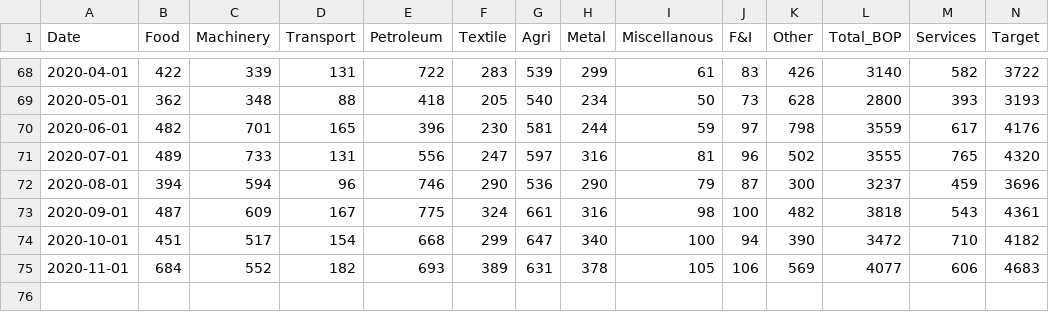
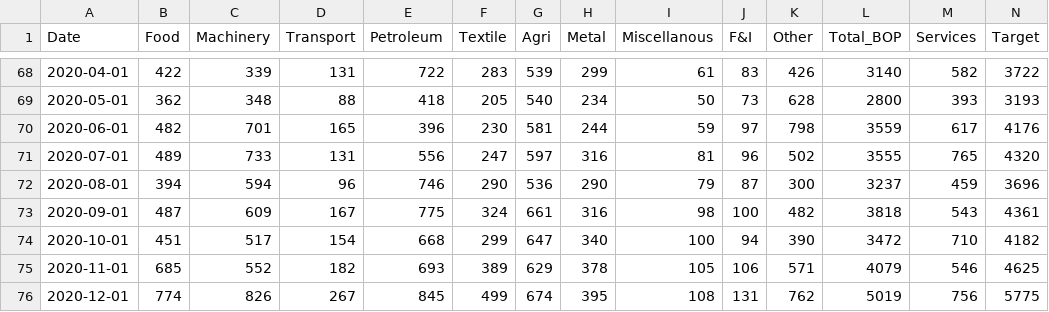
Before and after one commit to agmo1993/macropakistani, a CSV file: data/Imports.csv, drawn as a sheet; only a part is shown, gaps mark what is left out.

```diff
--- a/data/Imports.csv
+++ b/data/Imports.csv
@@ -74,2 +74,3 @@ Date,Food,Machinery,Transport,Petroleum,Textile,Agri,Metal,Miscellanous,F&I,Othe
 2020-10-01,451,517,154,668,299,647,340,100,94,390,3472,710,4182
-2020-11-01,684,552,182,693,389,631,378,105,106,569,4077,606,4683
+2020-11-01,685,552,182,693,389,629,378,105,106,571,4079,546,4625
+2020-12-01,774,826,267,845,499,674,395,108,131,762,5019,756,5775
```
Also changed, not shown: data/Exports.csv, data/Remit.csv.
